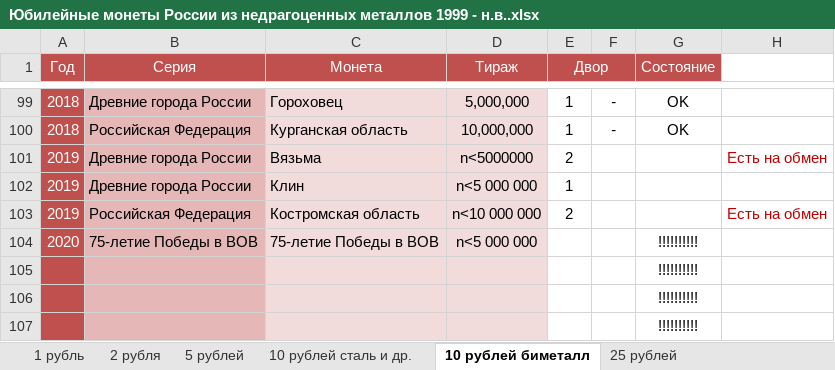
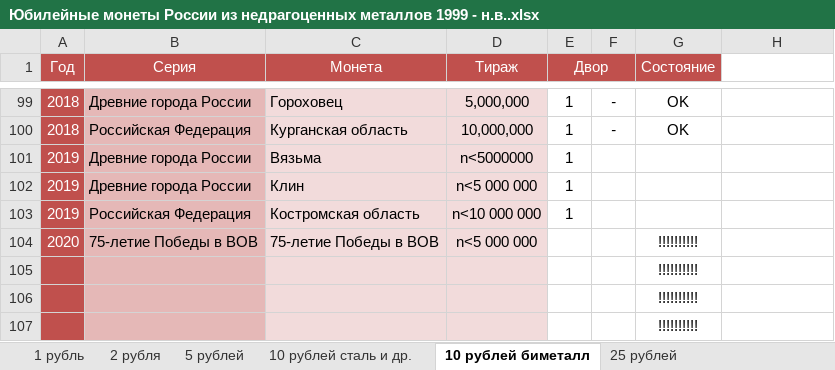
Before and after one commit to DartAlexator/CoinCollection, an Excel workbook: Collections/РФ/Юбилейные монеты России из недрагоценных металлов 1999 - н.в..xlsx, sheet 10 рублей биметалл, drawn as a sheet; only a part is shown, gaps mark what is left out; values as stored, in another font and other column widths than the file's, no borders; conditional formats not drawn; the diff names each change by its address in the sheet, - before the commit and + after, or states it on an @@ line.

Commit message:
-- Изъял монеты для обмена. (См. переписку в гугл почте от 05.12.2019 с Александром)

```diff
--- a/Collections/РФ/Юбилейные монеты России из недрагоценных металлов 1999 - н.в..xlsx (sheet 10 рублей биметалл)
+++ b/Collections/РФ/Юбилейные монеты России из недрагоценных металлов 1999 - н.в..xlsx (sheet 10 рублей биметалл)
-E101 (Двор): 2
+E101 (Двор): 1
-H101: Есть на обмен
+H101: (empty)
-E103 (Двор): 2
+E103 (Двор): 1
-H103: Есть на обмен
+H103: (empty)
```
Also changed, not shown: sheet 25 рублей.
